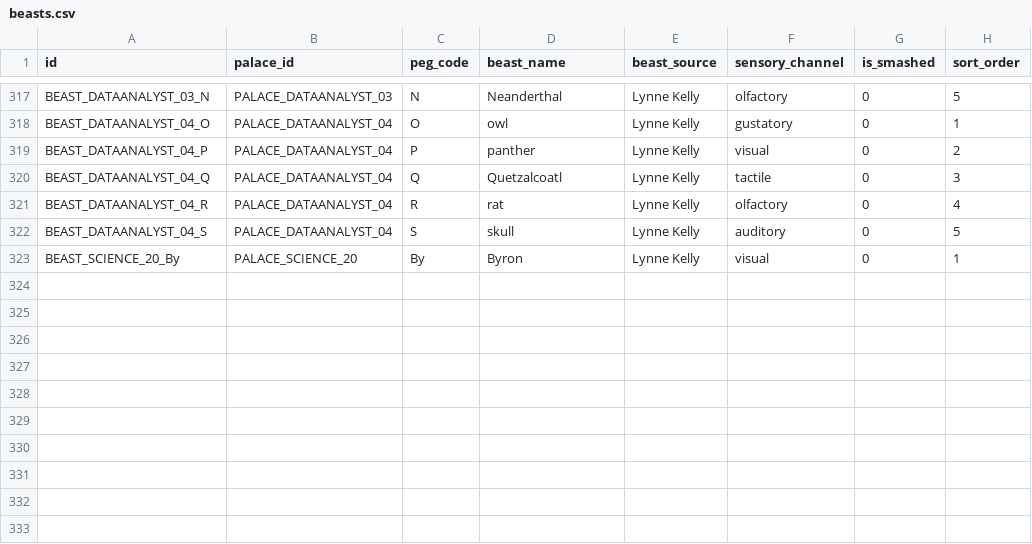
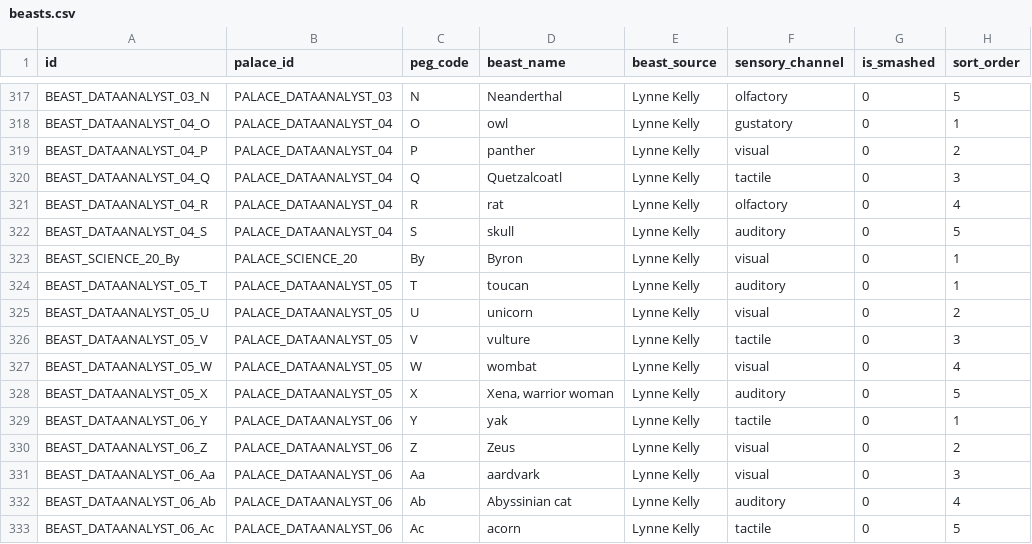
Before and after one commit to duducm2/scripts, a CSV file: mnemonics/data/beasts.csv, drawn as a sheet; only a part is shown, gaps mark what is left out.

```diff
--- a/mnemonics/data/beasts.csv
+++ b/mnemonics/data/beasts.csv
@@ -323 +323,11 @@ BEAST_DATAANALYST_04_S,PALACE_DATAANALYST_04,S,skull,Lynne Kelly,auditory,0,5
 BEAST_SCIENCE_20_By,PALACE_SCIENCE_20,By,Byron,Lynne Kelly,visual,0,1
+BEAST_DATAANALYST_05_T,PALACE_DATAANALYST_05,T,toucan,Lynne Kelly,auditory,0,1
+BEAST_DATAANALYST_05_U,PALACE_DATAANALYST_05,U,unicorn,Lynne Kelly,visual,0,2
+BEAST_DATAANALYST_05_V,PALACE_DATAANALYST_05,V,vulture,Lynne Kelly,tactile,0,3
+BEAST_DATAANALYST_05_W,PALACE_DATAANALYST_05,W,wombat,Lynne Kelly,visual,0,4
+BEAST_DATAANALYST_05_X,PALACE_DATAANALYST_05,X,"Xena, warrior woman",Lynne Kelly,auditory,0,5
+BEAST_DATAANALYST_06_Y,PALACE_DATAANALYST_06,Y,yak,Lynne Kelly,tactile,0,1
+BEAST_DATAANALYST_06_Z,PALACE_DATAANALYST_06,Z,Zeus,Lynne Kelly,visual,0,2
+BEAST_DATAANALYST_06_Aa,PALACE_DATAANALYST_06,Aa,aardvark,Lynne Kelly,visual,0,3
+BEAST_DATAANALYST_06_Ab,PALACE_DATAANALYST_06,Ab,Abyssinian cat,Lynne Kelly,auditory,0,4
+BEAST_DATAANALYST_06_Ac,PALACE_DATAANALYST_06,Ac,acorn,Lynne Kelly,tactile,0,5
```
Also changed, not shown: mnemonics/data/atoms.csv, mnemonics/data/palaces.csv, 4 other files.
